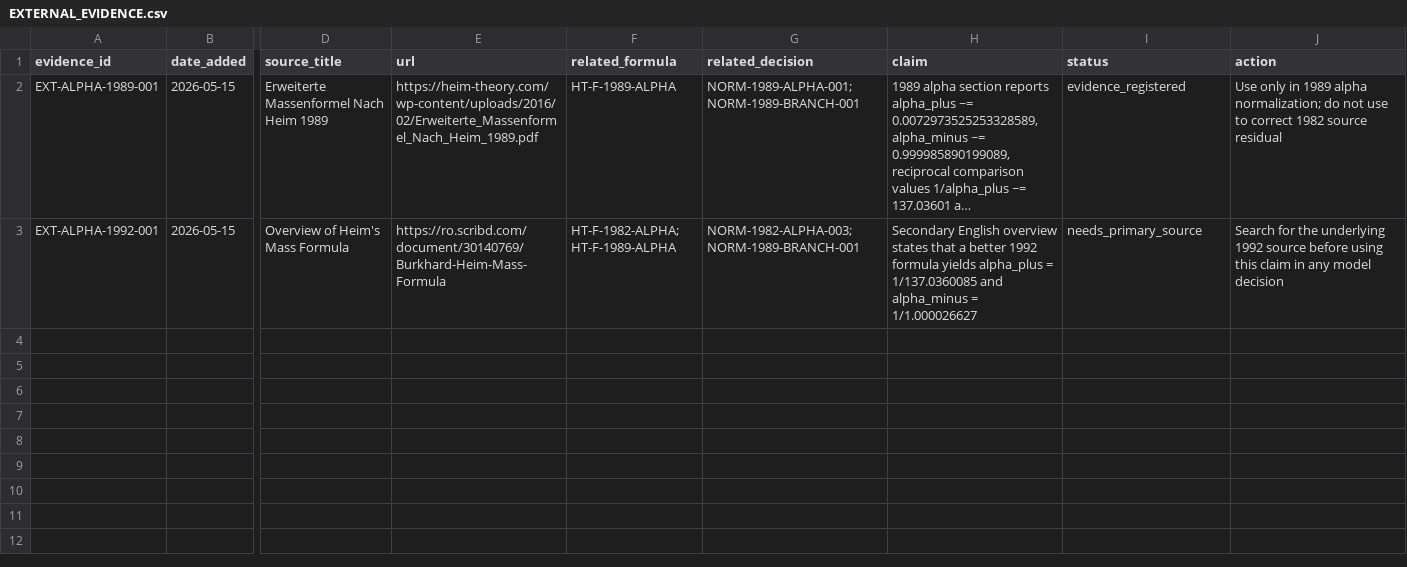
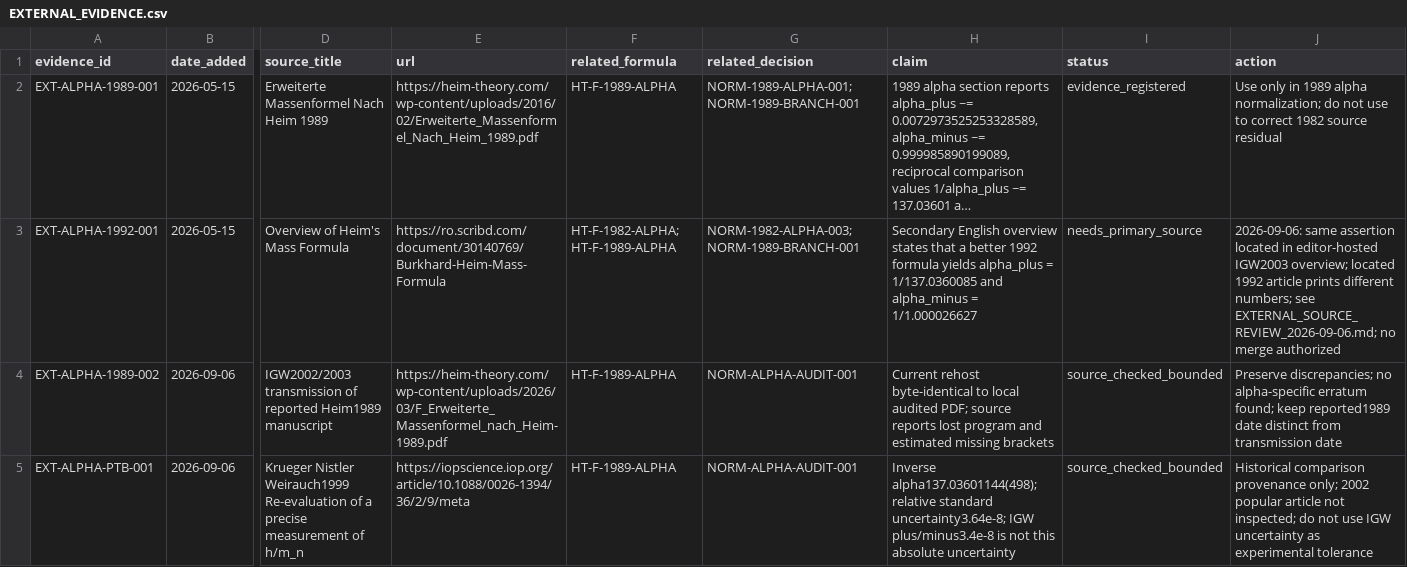
Before and after one commit to DASAElektronik/Heim_Theorie, a CSV file: 04_reconstruction/external_evidence/EXTERNAL_EVIDENCE.csv, drawn as a sheet; only a part is shown, gaps mark what is left out; long unchanged cells end in …; rows hold the shown columns only; the diff names each change by its address in the sheet, - before the commit and + after, or states it on an @@ line.

Commit message:
Complete reviewed book diagnostics and understanding roadmap

```diff
--- a/04_reconstruction/external_evidence/EXTERNAL_EVIDENCE.csv
+++ b/04_reconstruction/external_evidence/EXTERNAL_EVIDENCE.csv
-J3 (action): Search for the underlying 1992 source before using this claim in any model decision
+J3 (action): 2026-09-06: same assertion located in editor-hosted IGW2003 overview; located 1992 article prints different numbers; see EXTERNAL_SOURCE_REVIEW_2026-09-06.md; no merge authorized
+row 4: EXT-ALPHA-1989-002 | 2026-09-06 | IGW2002/2003 transmission of reported Heim1989 manuscript | https://heim-theory.com/wp-content/uploads/2026/03/F_Erweiterte_Massenformel_nach_Heim-1989.pdf | HT-F-1989-ALPHA | NORM-ALPHA-AUDIT-001 | Current rehost byte-identical to local audited PDF; source reports lost program and estimated missing brackets | source_checked_bounded | Preserve discrepancies; no alpha-specific erratum found; keep reported1989 date distinct from transmission date
+row 5: EXT-ALPHA-PTB-001 | 2026-09-06 | Krueger Nistler Weirauch1999 Re-evaluation of a precise measurement of h/m_n | https://iopscience.iop.org/article/10.1088/0026-1394/36/2/9/meta | HT-F-1989-ALPHA | NORM-ALPHA-AUDIT-001 | Inverse alpha137.03601144(498); relative standard uncertainty3.64e-8; IGW plus/minus3.4e-8 is not this absolute uncertainty | source_checked_bounded | Historical comparison provenance only; 2002 popular article not inspected; do not use IGW uncertainty as experimental tolerance
```
Also changed, not shown: 04_reconstruction/formula_library/normalization/NORMALIZATION_DECISIONS.csv, 22 other files.
